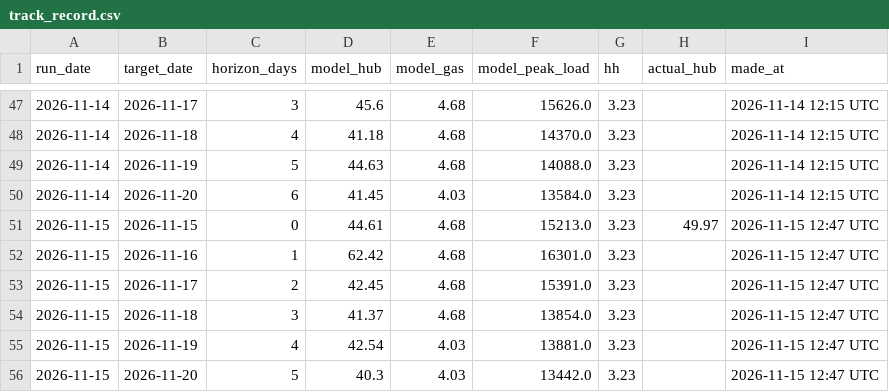
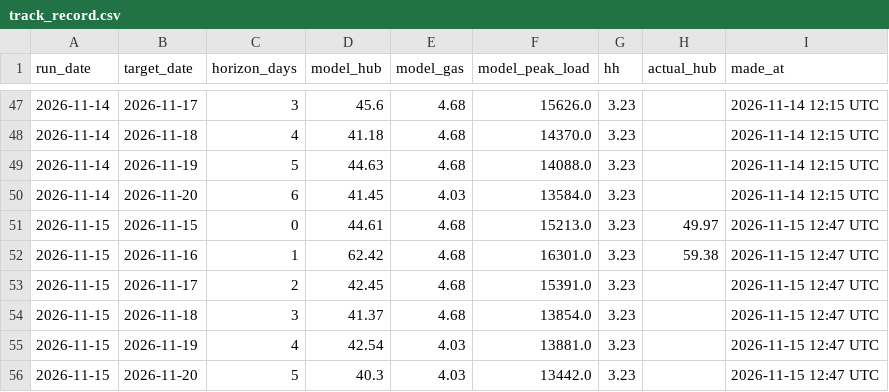
Before and after one commit to cathykam2006/ne-gas-power-pcm, a CSV file: results/live/track_record.csv, drawn as a sheet; only a part is shown, gaps mark what is left out; the diff covers the shown part only.

```diff
--- a/results/live/track_record.csv
+++ b/results/live/track_record.csv
@@ -51,3 +51,3 @@ run_date,target_date,horizon_days,model_hub,model_gas,model_peak_load,hh,actual_
 2026-11-15,2026-11-15,0,44.61,4.68,15213.0,3.23,49.97,2026-11-15 12:47 UTC
-2026-11-15,2026-11-16,1,62.42,4.68,16301.0,3.23,,2026-11-15 12:47 UTC
+2026-11-15,2026-11-16,1,62.42,4.68,16301.0,3.23,59.38,2026-11-15 12:47 UTC
 2026-11-15,2026-11-17,2,42.45,4.68,15391.0,3.23,,2026-11-15 12:47 UTC
```
Also changed, not shown: 5 edited cells elsewhere in this file, data/live/isone_da_lmp.csv, data/live/weather_forecast.csv, 5 other files.
